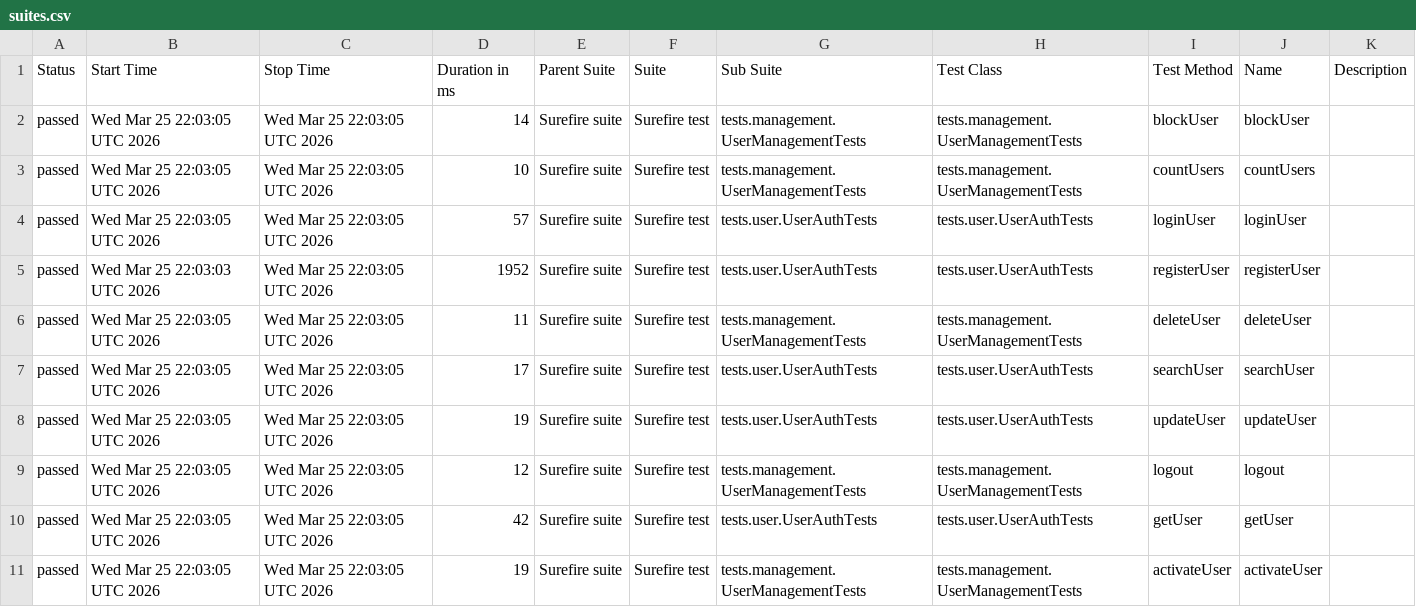
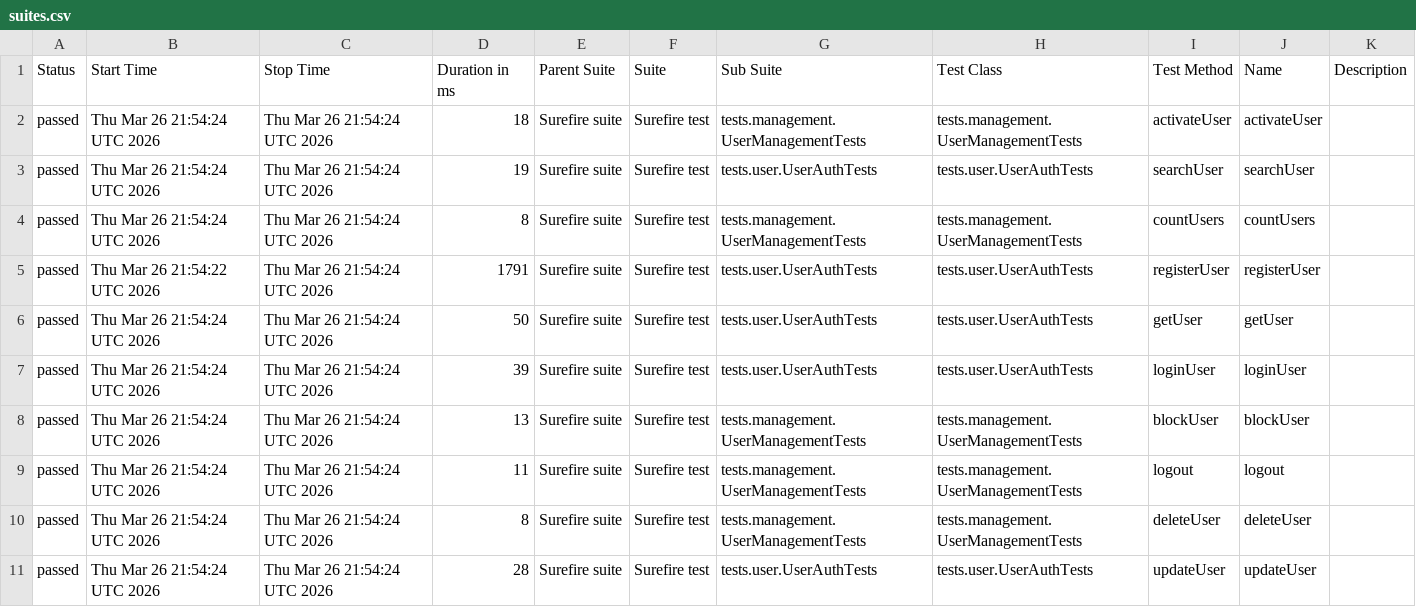
Before and after one commit to Ruturaj0861/user-restAssured, a CSV file: data/suites.csv, drawn as a sheet.

```diff
--- a/data/suites.csv
+++ b/data/suites.csv
@@ -1,11 +1,11 @@
 "Status","Start Time","Stop Time","Duration in ms","Parent Suite","Suite","Sub Suite","Test Class","Test Method","Name","Description"
-"passed","Wed Mar 25 22:03:05 UTC 2026","Wed Mar 25 22:03:05 UTC 2026","14","Surefire suite","Surefire test","tests.management.UserManagementTests","tests.management.UserManagementTests","blockUser","blockUser",""
-"passed","Wed Mar 25 22:03:05 UTC 2026","Wed Mar 25 22:03:05 UTC 2026","10","Surefire suite","Surefire test","tests.management.UserManagementTests","tests.management.UserManagementTests","countUsers","countUsers",""
-"passed","Wed Mar 25 22:03:05 UTC 2026","Wed Mar 25 22:03:05 UTC 2026","57","Surefire suite","Surefire test","tests.user.UserAuthTests","tests.user.UserAuthTests","loginUser","loginUser",""
-"passed","Wed Mar 25 22:03:03 UTC 2026","Wed Mar 25 22:03:05 UTC 2026","1952","Surefire suite","Surefire test","tests.user.UserAuthTests","tests.user.UserAuthTests","registerUser","registerUser",""
-"passed","Wed Mar 25 22:03:05 UTC 2026","Wed Mar 25 22:03:05 UTC 2026","11","Surefire suite","Surefire test","tests.management.UserManagementTests","tests.management.UserManagementTests","deleteUser","deleteUser",""
-"passed","Wed Mar 25 22:03:05 UTC 2026","Wed Mar 25 22:03:05 UTC 2026","17","Surefire suite","Surefire test","tests.user.UserAuthTests","tests.user.UserAuthTests","searchUser","searchUser",""
-"passed","Wed Mar 25 22:03:05 UTC 2026","Wed Mar 25 22:03:05 UTC 2026","19","Surefire suite","Surefire test","tests.user.UserAuthTests","tests.user.UserAuthTests","updateUser","updateUser",""
-"passed","Wed Mar 25 22:03:05 UTC 2026","Wed Mar 25 22:03:05 UTC 2026","12","Surefire suite","Surefire test","tests.management.UserManagementTests","tests.management.UserManagementTests","logout","logout",""
-"passed","Wed Mar 25 22:03:05 UTC 2026","Wed Mar 25 22:03:05 UTC 2026","42","Surefire suite","Surefire test","tests.user.UserAuthTests","tests.user.UserAuthTests","getUser","getUser",""
-"passed","Wed Mar 25 22:03:05 UTC 2026","Wed Mar 25 22:03:05 UTC 2026","19","Surefire suite","Surefire test","tests.management.UserManagementTests","tests.management.UserManagementTests","activateUser","activateUser",""
+"passed","Thu Mar 26 21:54:24 UTC 2026","Thu Mar 26 21:54:24 UTC 2026","18","Surefire suite","Surefire test","tests.management.UserManagementTests","tests.management.UserManagementTests","activateUser","activateUser",""
+"passed","Thu Mar 26 21:54:24 UTC 2026","Thu Mar 26 21:54:24 UTC 2026","19","Surefire suite","Surefire test","tests.user.UserAuthTests","tests.user.UserAuthTests","searchUser","searchUser",""
+"passed","Thu Mar 26 21:54:24 UTC 2026","Thu Mar 26 21:54:24 UTC 2026","8","Surefire suite","Surefire test","tests.management.UserManagementTests","tests.management.UserManagementTests","countUsers","countUsers",""
+"passed","Thu Mar 26 21:54:22 UTC 2026","Thu Mar 26 21:54:24 UTC 2026","1791","Surefire suite","Surefire test","tests.user.UserAuthTests","tests.user.UserAuthTests","registerUser","registerUser",""
+"passed","Thu Mar 26 21:54:24 UTC 2026","Thu Mar 26 21:54:24 UTC 2026","50","Surefire suite","Surefire test","tests.user.UserAuthTests","tests.user.UserAuthTests","getUser","getUser",""
+"passed","Thu Mar 26 21:54:24 UTC 2026","Thu Mar 26 21:54:24 UTC 2026","39","Surefire suite","Surefire test","tests.user.UserAuthTests","tests.user.UserAuthTests","loginUser","loginUser",""
+"passed","Thu Mar 26 21:54:24 UTC 2026","Thu Mar 26 21:54:24 UTC 2026","13","Surefire suite","Surefire test","tests.management.UserManagementTests","tests.management.UserManagementTests","blockUser","blockUser",""
+"passed","Thu Mar 26 21:54:24 UTC 2026","Thu Mar 26 21:54:24 UTC 2026","11","Surefire suite","Surefire test","tests.management.UserManagementTests","tests.management.UserManagementTests","logout","logout",""
+"passed","Thu Mar 26 21:54:24 UTC 2026","Thu Mar 26 21:54:24 UTC 2026","8","Surefire suite","Surefire test","tests.management.UserManagementTests","tests.management.UserManagementTests","deleteUser","deleteUser",""
+"passed","Thu Mar 26 21:54:24 UTC 2026","Thu Mar 26 21:54:24 UTC 2026","28","Surefire suite","Surefire test","tests.user.UserAuthTests","tests.user.UserAuthTests","updateUser","updateUser",""
```
Also changed, not shown: 34 other files.
